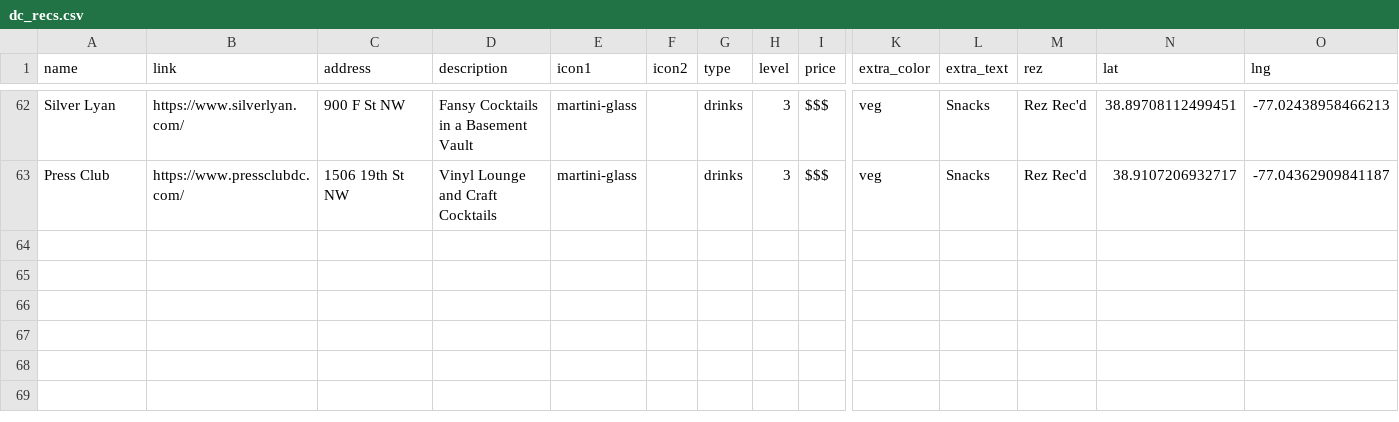
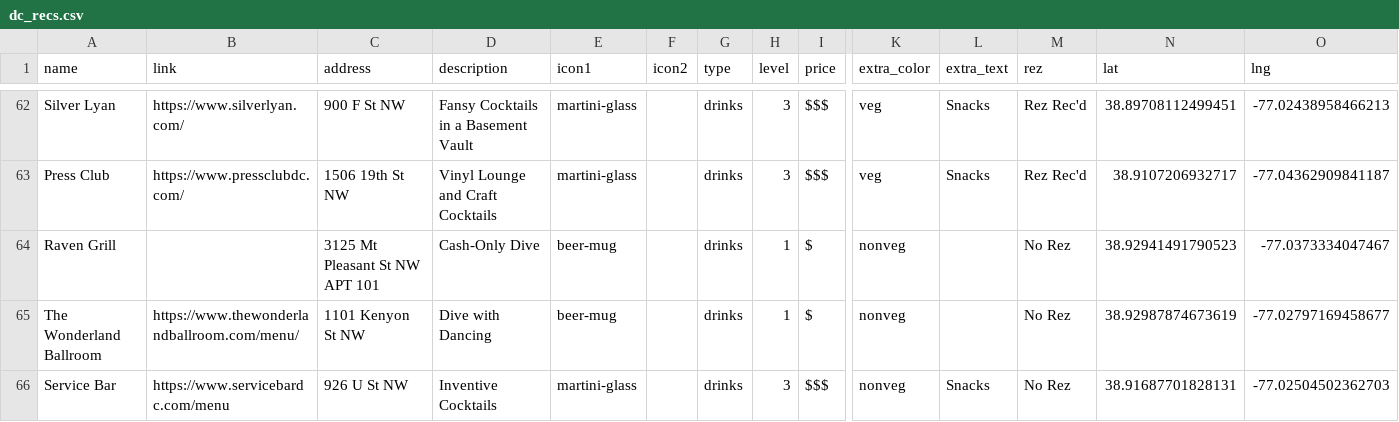
Before and after one commit to carey-james/james-carey, a CSV file: assets/data/dc_recs.csv, drawn as a sheet; only a part is shown, gaps mark what is left out; rows hold the shown columns only; the diff names each change by its address in the sheet, - before the commit and + after, or states it on an @@ line.

Commit message:
Update dc_recs.csv

```diff
--- a/assets/data/dc_recs.csv
+++ b/assets/data/dc_recs.csv
+row 64: Raven Grill |  | 3125 Mt Pleasant St NW APT 101 | Cash-Only Dive | beer-mug |  | drinks | 1 | $ | nonveg |  | No Rez | 38.92941491790523 | -77.0373334047467
+row 65: The Wonderland Ballroom | https://www.thewonderlandballroom.com/menu/ | 1101 Kenyon St NW | Dive with Dancing | beer-mug |  | drinks | 1 | $ | nonveg |  | No Rez | 38.92987874673619 | -77.02797169458677
+row 66: Service Bar | https://www.servicebardc.com/menu | 926 U St NW | Inventive Cocktails | martini-glass |  | drinks | 3 | $$$ | nonveg | Snacks | No Rez | 38.91687701828131 | -77.02504502362703
```
